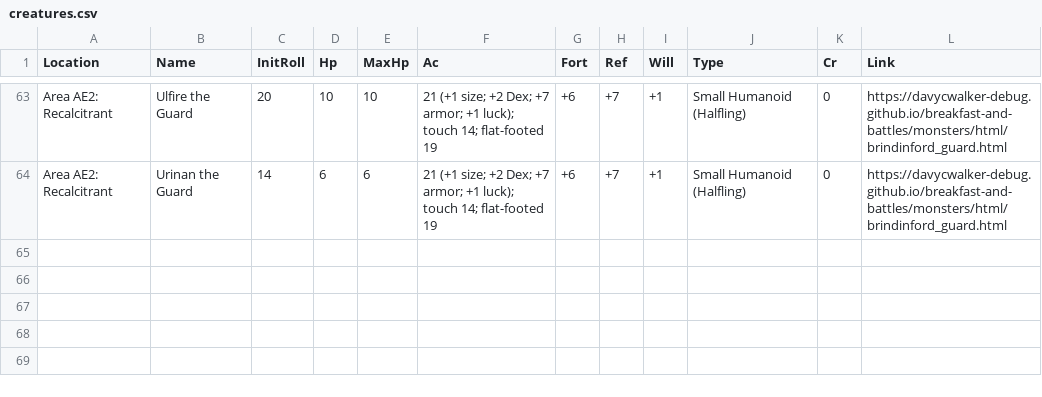
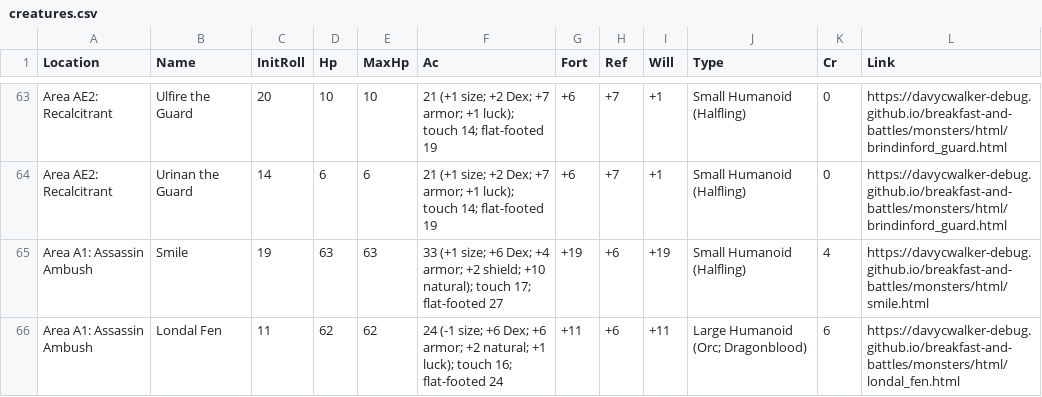
Before and after one commit to davycwalker-debug/breakfast-and-battles, a CSV file: rooms/csv/creatures.csv, drawn as a sheet; only a part is shown, gaps mark what is left out; the diff names each change by its address in the sheet, - before the commit and + after, or states it on an @@ line.

Commit message:
londal fen and smile

```diff
--- a/rooms/csv/creatures.csv
+++ b/rooms/csv/creatures.csv
+row 65: Area A1: Assassin Ambush | Smile | 19 | 63 | 63 | 33 (+1 size; +6 Dex; +4 armor; +2 shield; +10 natural); touch 17; flat-footed 27 | +19 | +6 | +19 | Small Humanoid (Halfling) | 4 | https://davycwalker-debug.github.io/breakfast-and-battles/monsters/html/smile.html
+row 66: Area A1: Assassin Ambush | Londal Fen | 11 | 62 | 62 | 24 (-1 size; +6 Dex; +6 armor; +2 natural; +1 luck); touch 16; flat-footed 24 | +11 | +6 | +11 | Large Humanoid (Orc; Dragonblood) | 6 | https://davycwalker-debug.github.io/breakfast-and-battles/monsters/html/londal_fen.html
```
Also changed, not shown: rooms/csv/multiplier.csv, rooms/csv/party.csv, 3 other files.
